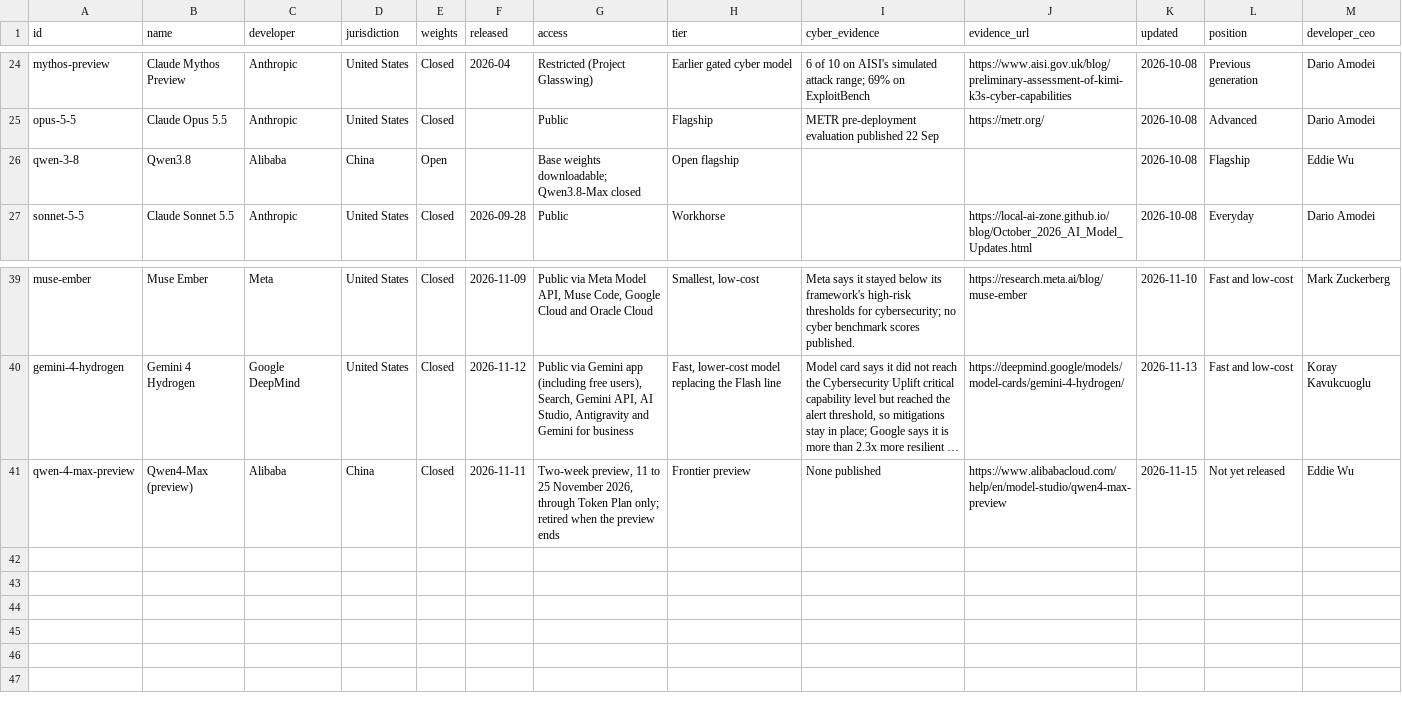
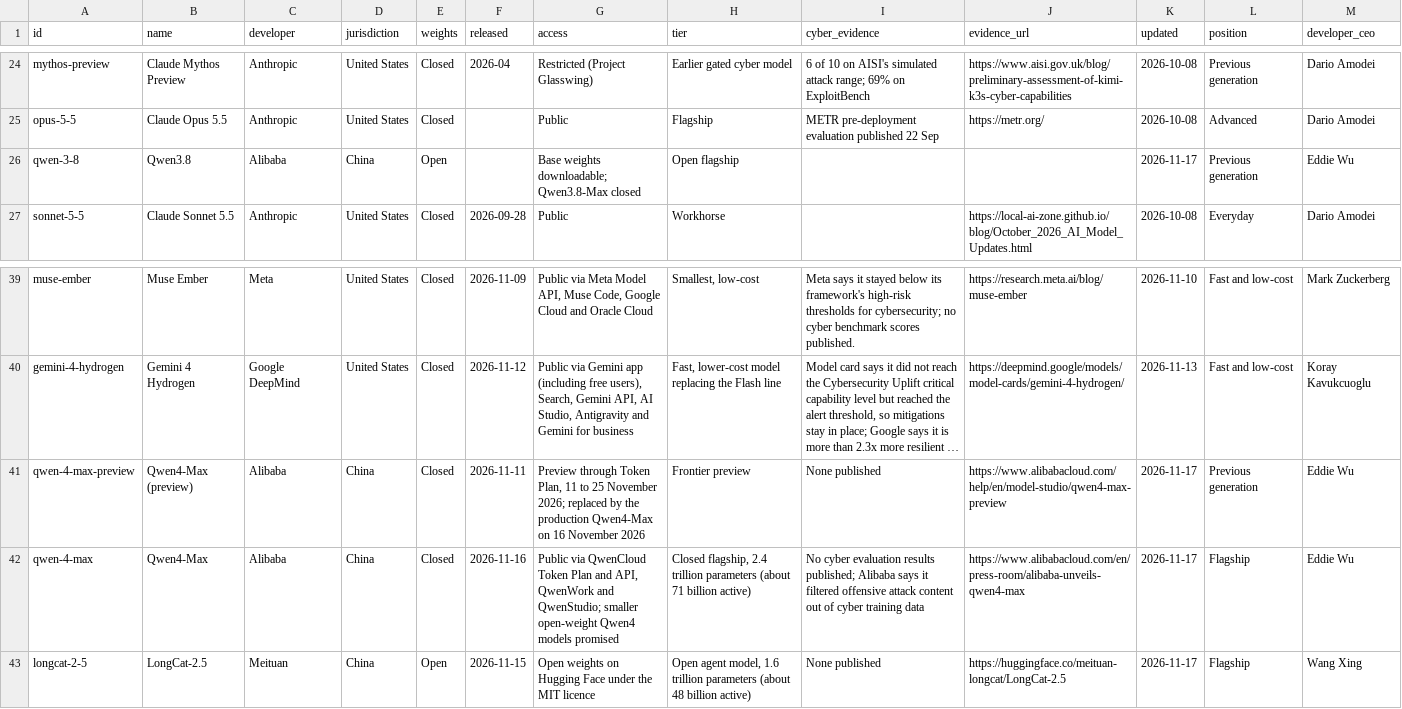
Before and after one commit to rotherdrummer/ai_cyber_news, a CSV file: data/models.csv, drawn as a sheet; only a part is shown, gaps mark what is left out; long unchanged cells end in …; the diff names each change by its address in the sheet, - before the commit and + after, or states it on an @@ line.

```diff
--- a/data/models.csv
+++ b/data/models.csv
-K26 (updated): 2026-10-08
+K26 (updated): 2026-11-17
-L26 (position): Flagship
+L26 (position): Previous generation
-G41 (access): Two-week preview, 11 to 25 November 2026, through Token Plan only; retired when the preview ends
+G41 (access): Preview through Token Plan, 11 to 25 November 2026; replaced by the production Qwen4-Max on 16 November 2026
-K41 (updated): 2026-11-15
+K41 (updated): 2026-11-17
-L41 (position): Not yet released
+L41 (position): Previous generation
+row 42: qwen-4-max | Qwen4-Max | Alibaba | China | Closed | 2026-11-16 | Public via QwenCloud Token Plan and API, QwenWork and QwenStudio; smaller open-weight Qwen4 models promised | Closed flagship, 2.4 trillion parameters (about 71 billion active) | No cyber evaluation results published; Alibaba says it filtered offensive attack content out of cyber training data | https://www.alibabacloud.com/en/press-room/alibaba-unveils-qwen4-max | 2026-11-17 | Flagship | Eddie Wu
+row 43: longcat-2-5 | LongCat-2.5 | Meituan | China | Open | 2026-11-15 | Open weights on Hugging Face under the MIT licence | Open agent model, 1.6 trillion parameters (about 48 billion active) | None published | https://huggingface.co/meituan-longcat/LongCat-2.5 | 2026-11-17 | Flagship | Wang Xing
```
Also changed, not shown: data/agents.csv, data/benchmarks.csv, 17 other files.
